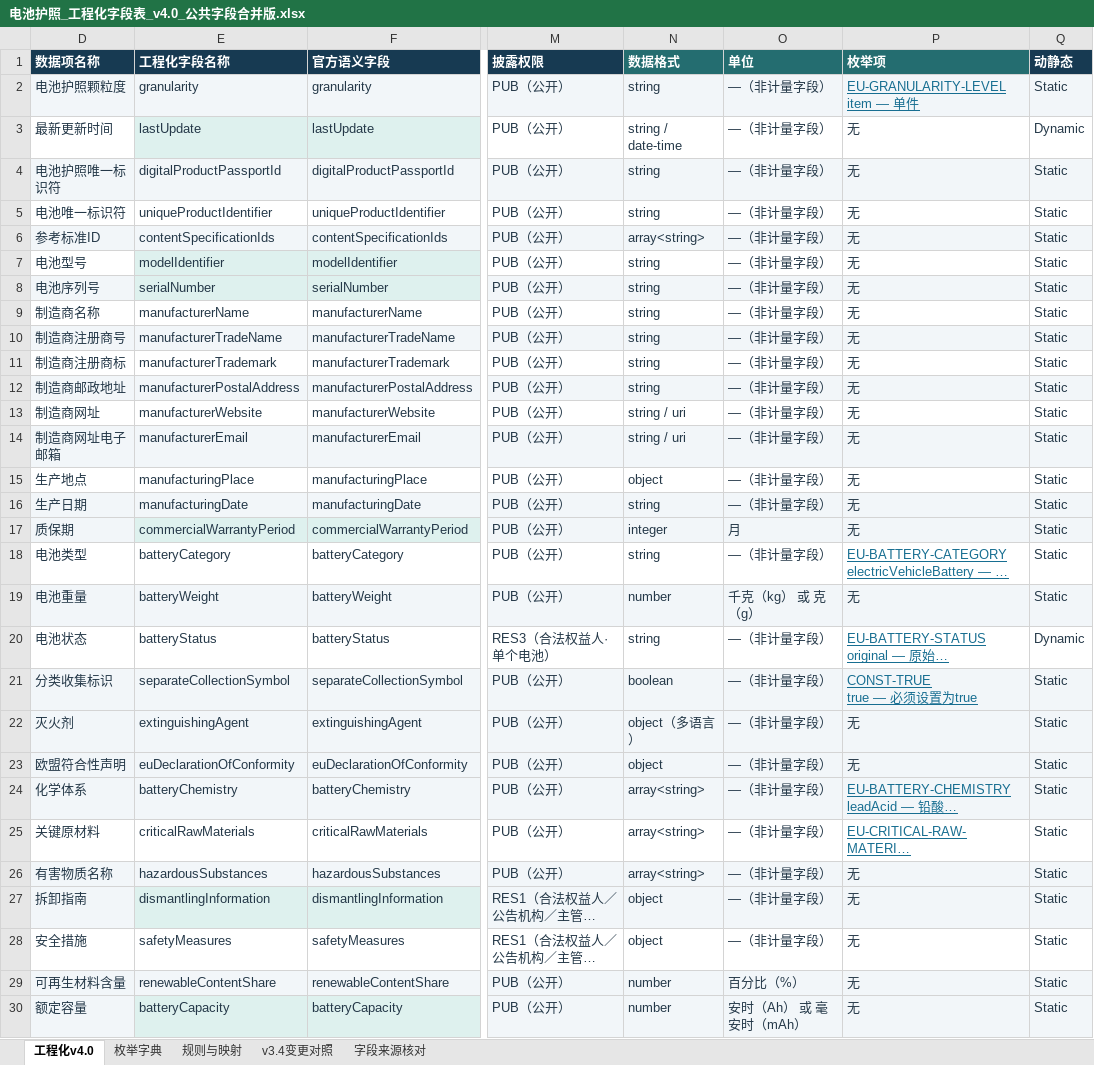
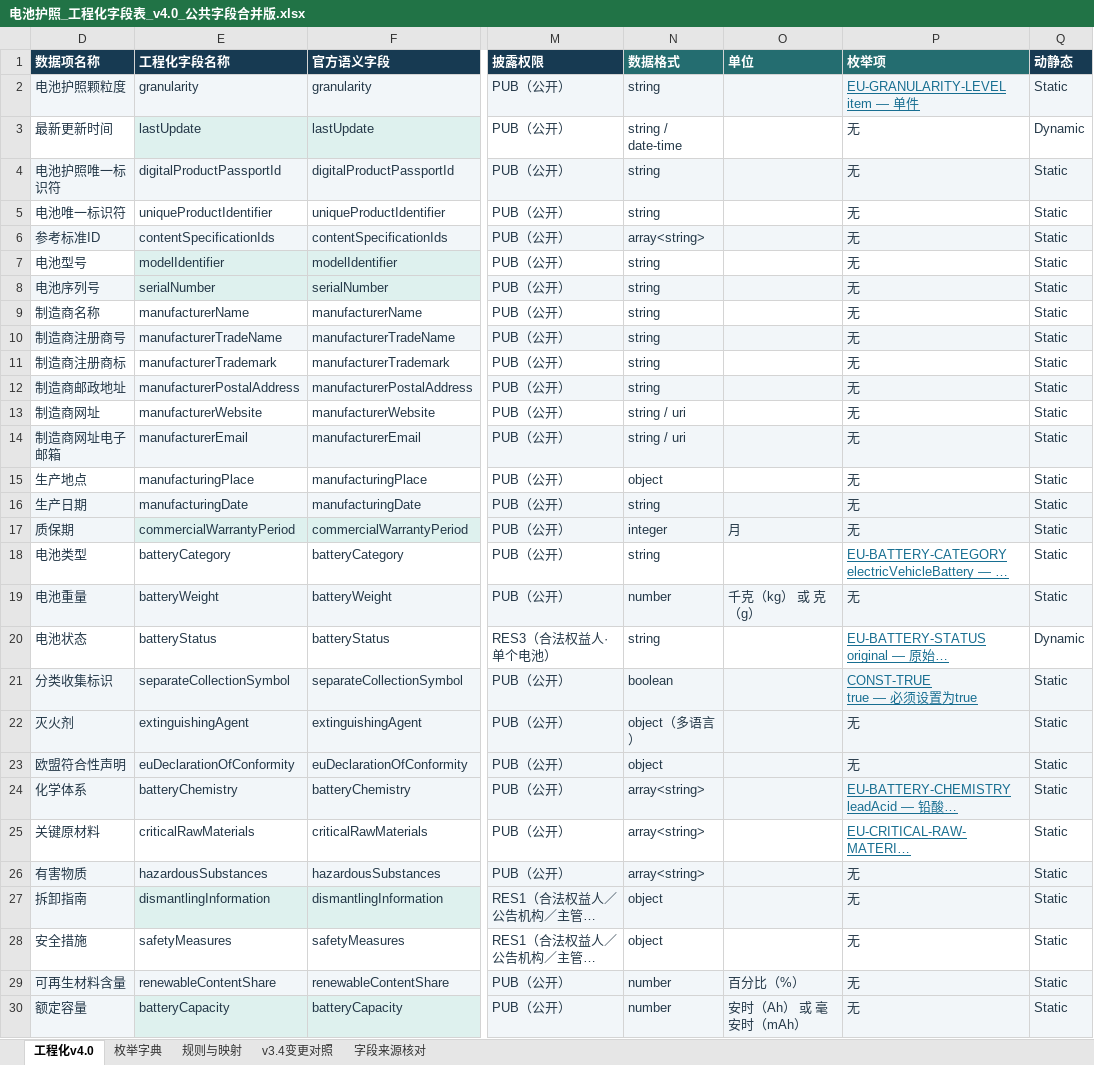
Before and after one commit to ningmengchang/zhucezhongxin, an Excel workbook: outputs/eu-dpp-registry-20261030/12_工程化字段表v4.0/电池护照_工程化字段表_v4.0_公共字段合并版.xlsx, sheet 工程化v4.0, drawn as a sheet; only a part is shown, gaps mark what is left out; long unchanged cells end in …; values as stored, in another font and other column widths than the file's, no borders; the diff covers the shown part only; the diff names each change by its address in the sheet, - before the commit and + after, or states it on an @@ line.

```diff
--- a/outputs/eu-dpp-registry-20261030/12_工程化字段表v4.0/电池护照_工程化字段表_v4.0_公共字段合并版.xlsx (sheet 工程化v4.0)
+++ b/outputs/eu-dpp-registry-20261030/12_工程化字段表v4.0/电池护照_工程化字段表_v4.0_公共字段合并版.xlsx (sheet 工程化v4.0)
-O2:O16 (单位): —（非计量字段）
+O2:O16 (单位): (empty)
-O18 (单位): —（非计量字段）
+O18 (单位): (empty)
-O20:O28 (单位): —（非计量字段）
+O20:O28 (单位): (empty)
-D26 (数据项名称): 有害物质名称
+D26 (数据项名称): 有害物质
```
Also changed, not shown: 1 moved row and 30 edited cells elsewhere in this sheet, sheet 枚举字典, 6 other files.
